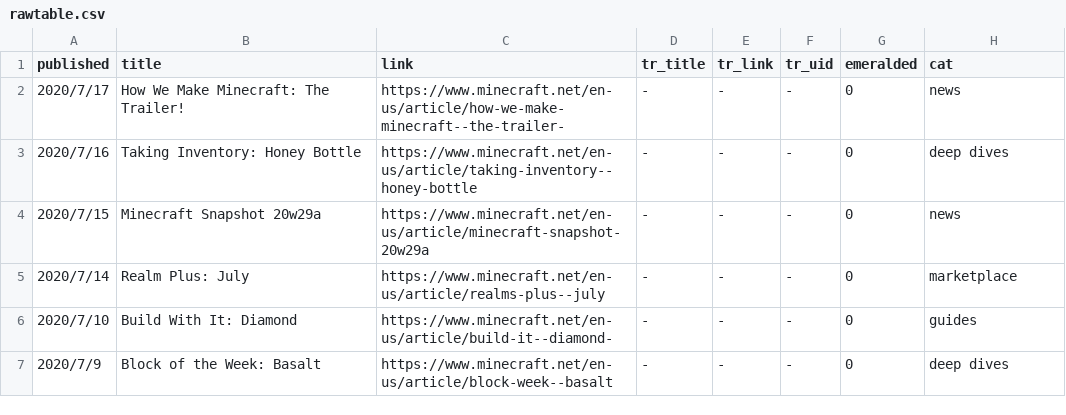
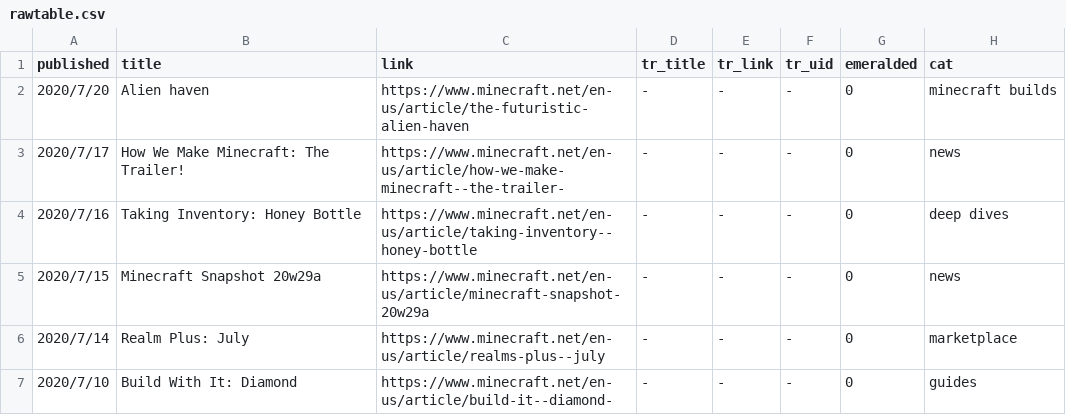
Before and after one commit to SPXFellow/minecraft.net-translations, a CSV file: rawtable.csv, drawn as a sheet; only a part is shown; the shorter side is filled out with more unchanged rows.

```diff
--- a/rawtable.csv
+++ b/rawtable.csv
@@ -1,2 +1,3 @@
 published,title,link,tr_title,tr_link,tr_uid,emeralded,cat
+2020/7/20,Alien haven,https://www.minecraft.net/en-us/article/the-futuristic-alien-haven,-,-,-,0,minecraft builds
 2020/7/17,How We Make Minecraft: The Trailer!,https://www.minecraft.net/en-us/article/how-we-make-minecraft--the-trailer-,-,-,-,0,news
```
